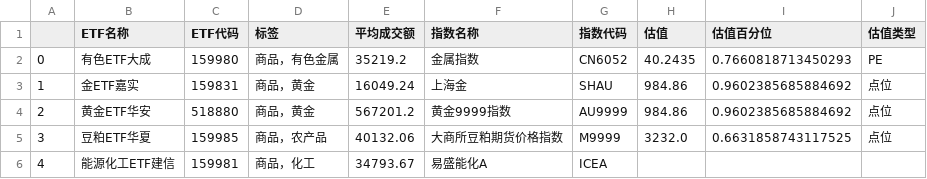
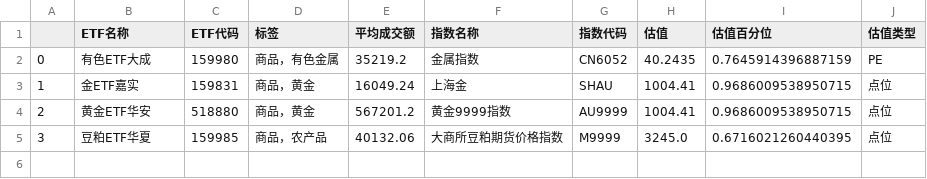
Before and after one commit to tcfh2016/anetf, a CSV file: mail/etf_commodity_sorted.csv, drawn as a sheet.

```diff
--- a/mail/etf_commodity_sorted.csv
+++ b/mail/etf_commodity_sorted.csv
@@ -1,6 +1,5 @@
 ,ETF名称,ETF代码,标签,平均成交额,指数名称,指数代码,估值,估值百分位,估值类型
-0,有色ETF大成,159980,商品，有色金属,35219.2,金属指数,CN6052,40.2435,0.7660818713450293,PE
-1,金ETF嘉实,159831,商品，黄金,16049.24,上海金,SHAU,984.86,0.9602385685884692,点位
-2,黄金ETF华安,518880,商品，黄金,567201.2,黄金9999指数,AU9999,984.86,0.9602385685884692,点位
-3,豆粕ETF华夏,159985,商品，农产品,40132.06,大商所豆粕期货价格指数,M9999,3232.0,0.6631858743117525,点位
-4,能源化工ETF建信,159981,商品，化工,34793.67,易盛能化A,ICEA,,,
+0,有色ETF大成,159980,商品，有色金属,35219.2,金属指数,CN6052,40.2435,0.7645914396887159,PE
+1,金ETF嘉实,159831,商品，黄金,16049.24,上海金,SHAU,1004.41,0.9686009538950715,点位
+2,黄金ETF华安,518880,商品，黄金,567201.2,黄金9999指数,AU9999,1004.41,0.9686009538950715,点位
+3,豆粕ETF华夏,159985,商品，农产品,40132.06,大商所豆粕期货价格指数,M9999,3245.0,0.6716021260440395,点位
```
Also changed, not shown: mail/etf_broad_sorted.csv, mail/etf_crossborder_sorted.csv, 6 other files.
